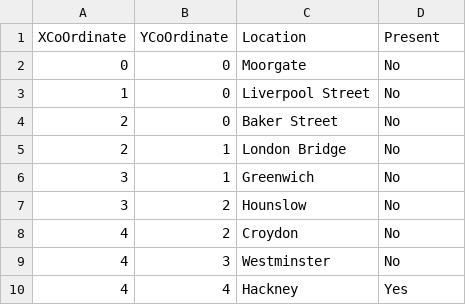
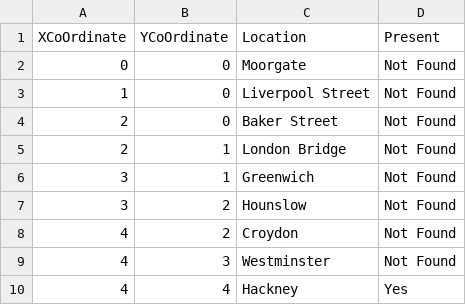
Before and after one commit to sreedharpv/forensics, a CSV file: src/main/resources/directions_map.csv, drawn as a sheet.

Commit message:
Updated Locations API logic and added validations

```diff
--- a/src/main/resources/directions_map.csv
+++ b/src/main/resources/directions_map.csv
@@ -1,10 +1,10 @@
 XCoOrdinate,YCoOrdinate,Location,Present
-0,0,Moorgate,No
-1,0,Liverpool Street,No
-2,0,Baker Street,No
-2,1,London Bridge,No
-3,1,Greenwich,No
-3,2,Hounslow,No
-4,2,Croydon,No
-4,3,Westminster,No
+0,0,Moorgate,Not Found
+1,0,Liverpool Street,Not Found
+2,0,Baker Street,Not Found
+2,1,London Bridge,Not Found
+3,1,Greenwich,Not Found
+3,2,Hounslow,Not Found
+4,2,Croydon,Not Found
+4,3,Westminster,Not Found
 4,4,Hackney,Yes
```
Also changed, not shown: 11 other files.
